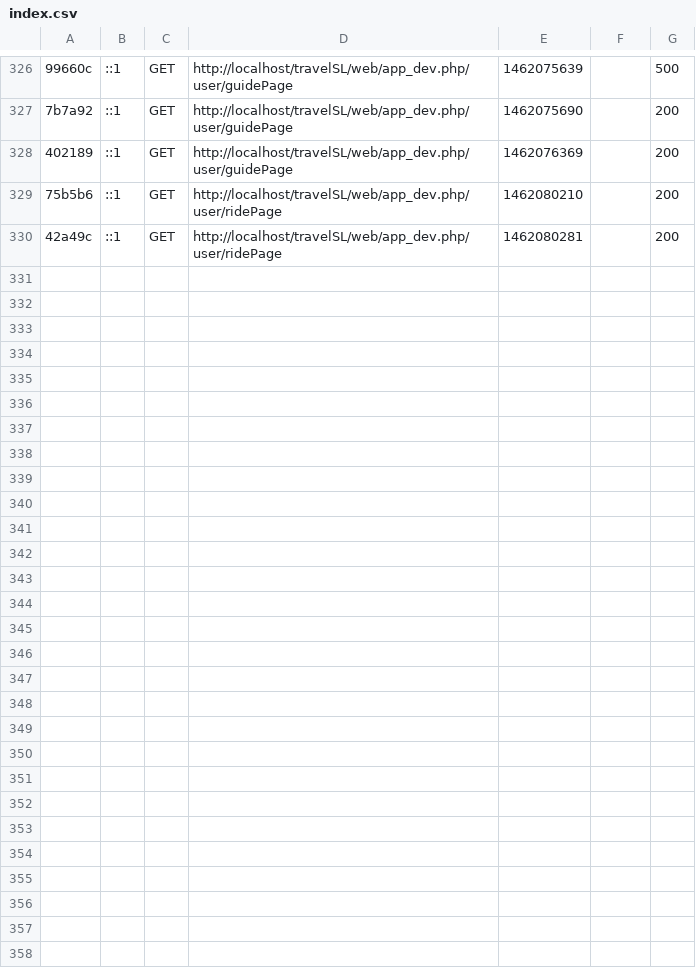
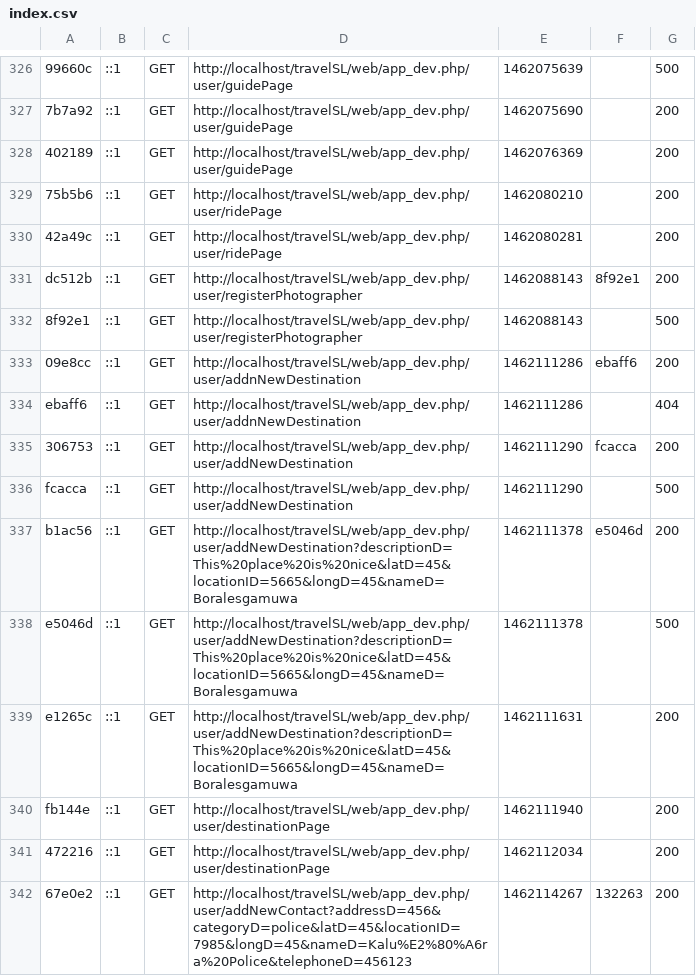
Before and after one commit to Keetmalin/travelSL-Backend, a CSV file: var/cache/dev/profiler/index.csv, drawn as a sheet; only a part is shown, gaps mark what is left out; the diff covers the shown part only; the diff names each change by its address in the sheet, - before the commit and + after, or states it on an @@ line.

Commit message:
Emergency Contact DB connected

```diff
--- a/var/cache/dev/profiler/index.csv
+++ b/var/cache/dev/profiler/index.csv
+row 331: dc512b | ::1 | GET | http://localhost/travelSL/web/app_dev.php/user/registerPhotographer | 1462088143 | 8f92e1 | 200
+row 332: 8f92e1 | ::1 | GET | http://localhost/travelSL/web/app_dev.php/user/registerPhotographer | 1462088143 |  | 500
+row 333: 09e8cc | ::1 | GET | http://localhost/travelSL/web/app_dev.php/user/addnNewDestination | 1462111286 | ebaff6 | 200
+row 334: ebaff6 | ::1 | GET | http://localhost/travelSL/web/app_dev.php/user/addnNewDestination | 1462111286 |  | 404
+row 335: 306753 | ::1 | GET | http://localhost/travelSL/web/app_dev.php/user/addNewDestination | 1462111290 | fcacca | 200
+row 336: fcacca | ::1 | GET | http://localhost/travelSL/web/app_dev.php/user/addNewDestination | 1462111290 |  | 500
+row 337: b1ac56 | ::1 | GET | http://localhost/travelSL/web/app_dev.php/user/addNewDestination?descriptionD=This%20place%20is%20nice&latD=45&locationID=5665&longD=45&nameD=Boralesgamuwa | 1462111378 | e5046d | 200
+row 338: e5046d | ::1 | GET | http://localhost/travelSL/web/app_dev.php/user/addNewDestination?descriptionD=This%20place%20is%20nice&latD=45&locationID=5665&longD=45&nameD=Boralesgamuwa | 1462111378 |  | 500
+row 339: e1265c | ::1 | GET | http://localhost/travelSL/web/app_dev.php/user/addNewDestination?descriptionD=This%20place%20is%20nice&latD=45&locationID=5665&longD=45&nameD=Boralesgamuwa | 1462111631 |  | 200
+row 340: fb144e | ::1 | GET | http://localhost/travelSL/web/app_dev.php/user/destinationPage | 1462111940 |  | 200
+row 341: 472216 | ::1 | GET | http://localhost/travelSL/web/app_dev.php/user/destinationPage | 1462112034 |  | 200
+row 342: 67e0e2 | ::1 | GET | http://localhost/travelSL/web/app_dev.php/user/addNewContact?addressD=456&categoryD=police&latD=45&locationID=7985&longD=45&nameD=Kalu%E2%80%A6ra%20Police&telephoneD=456123 | 1462114267 | 132263 | 200
```
Also changed, not shown: 12 added rows elsewhere in this file, 52 other files.
